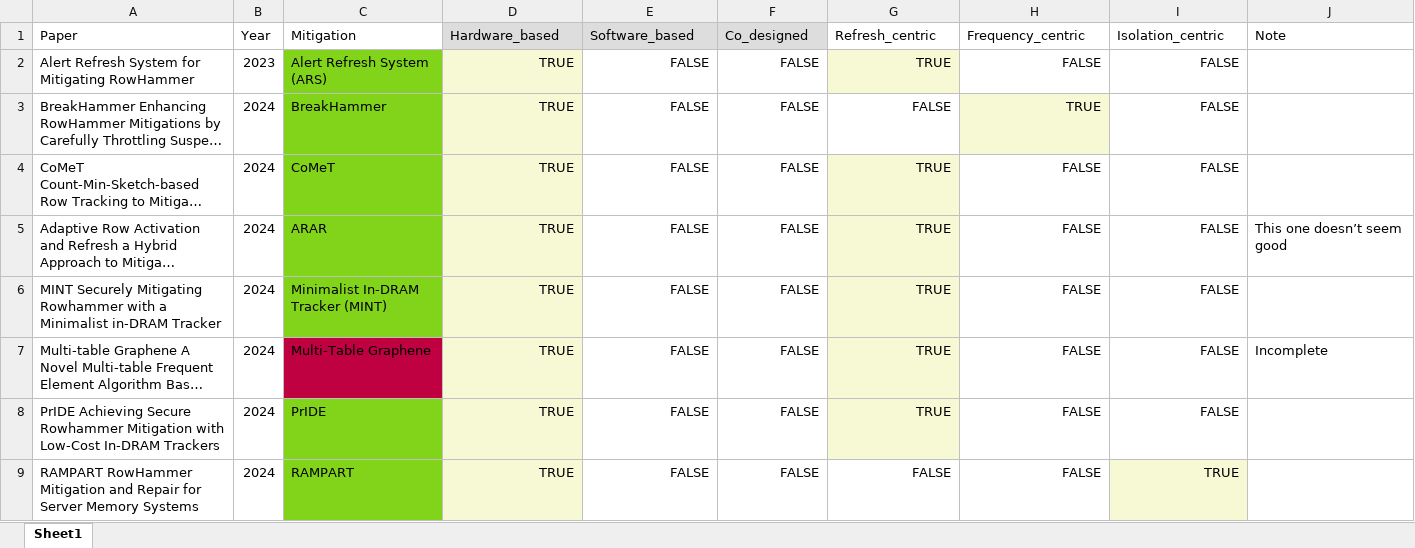
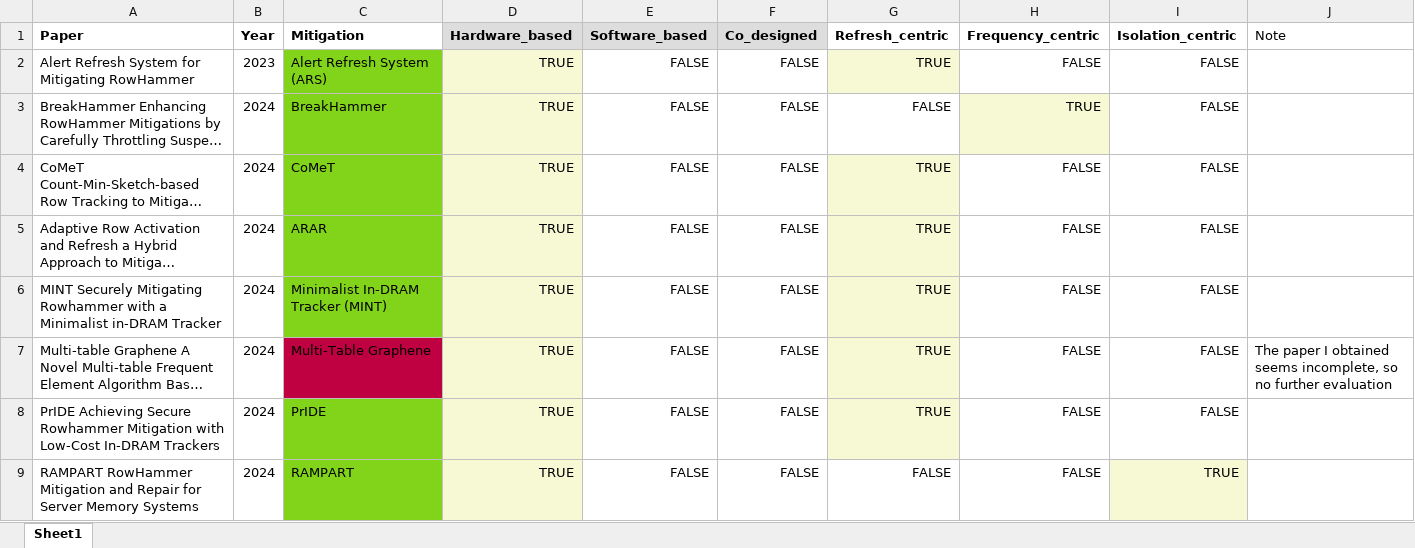
Before and after one commit to HaorongX/rowhammer-mitigation-review, an Excel workbook: tags.xlsx, sheet Sheet1, drawn as a sheet; only a part is shown; long unchanged cells end in …; values as stored, in another font and other column widths than the file's, no borders; the diff covers the shown part only; the diff names each change by its address in the sheet, - before the commit and + after, or states it on an @@ line.

```diff
--- a/tags.xlsx (sheet Sheet1)
+++ b/tags.xlsx (sheet Sheet1)
-A1:I1 bold: off
+A1:I1 bold: on
-J5 (Note): This one doesn’t seem good
+J5 (Note): (empty)
-J7 (Note): Incomplete
+J7 (Note): The paper I obtained seems incomplete, so no further evaluation
```
Also changed, not shown: 6 removed rows and 4 edited cells elsewhere in this sheet, 25 other files.
